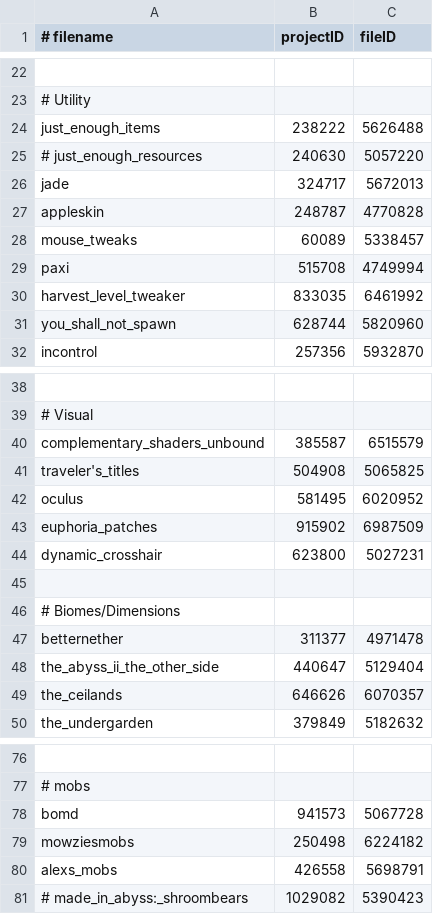
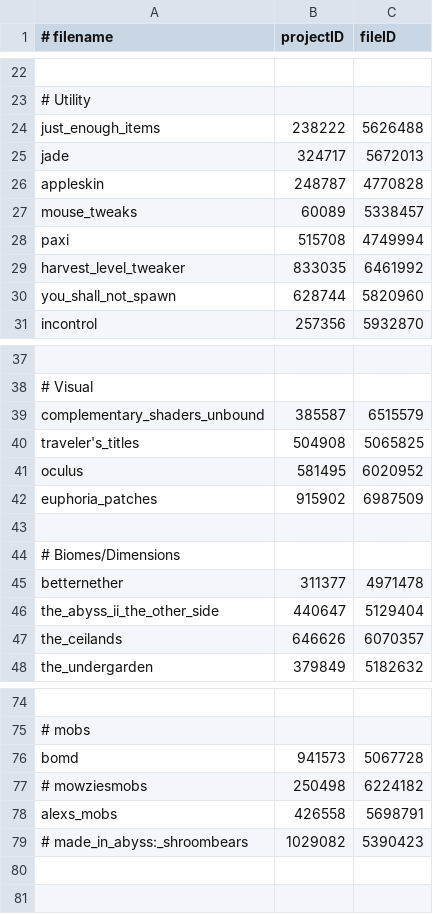
Before and after one commit to Eclipse-Ilx/Abyssal-Descent, a CSV file: mods.csv, drawn as a sheet; only a part is shown, gaps mark what is left out; removed rows and columns are numbered as before the commit, all else as after; the diff names each change by its address in the sheet, - before the commit and + after, or states it on an @@ line.

Commit message:
chore: remove dynamic_cursor, temp comment mowziesmobs

```diff
--- a/mods.csv
+++ b/mods.csv
-row 25: # just_enough_resources | 240630 | 5057220
-row 44: dynamic_crosshair | 623800 | 5027231
-A77 (# filename): mowziesmobs
+A77 (# filename): # mowziesmobs
```
